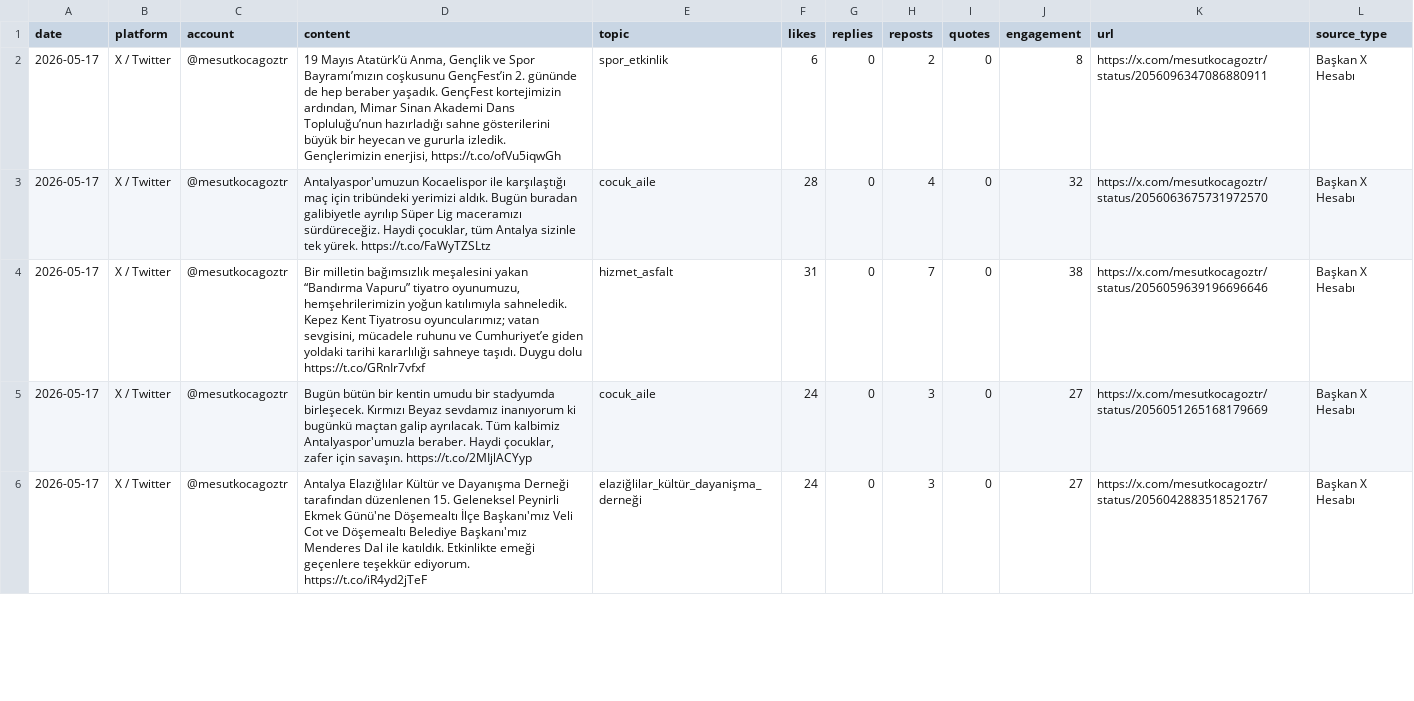
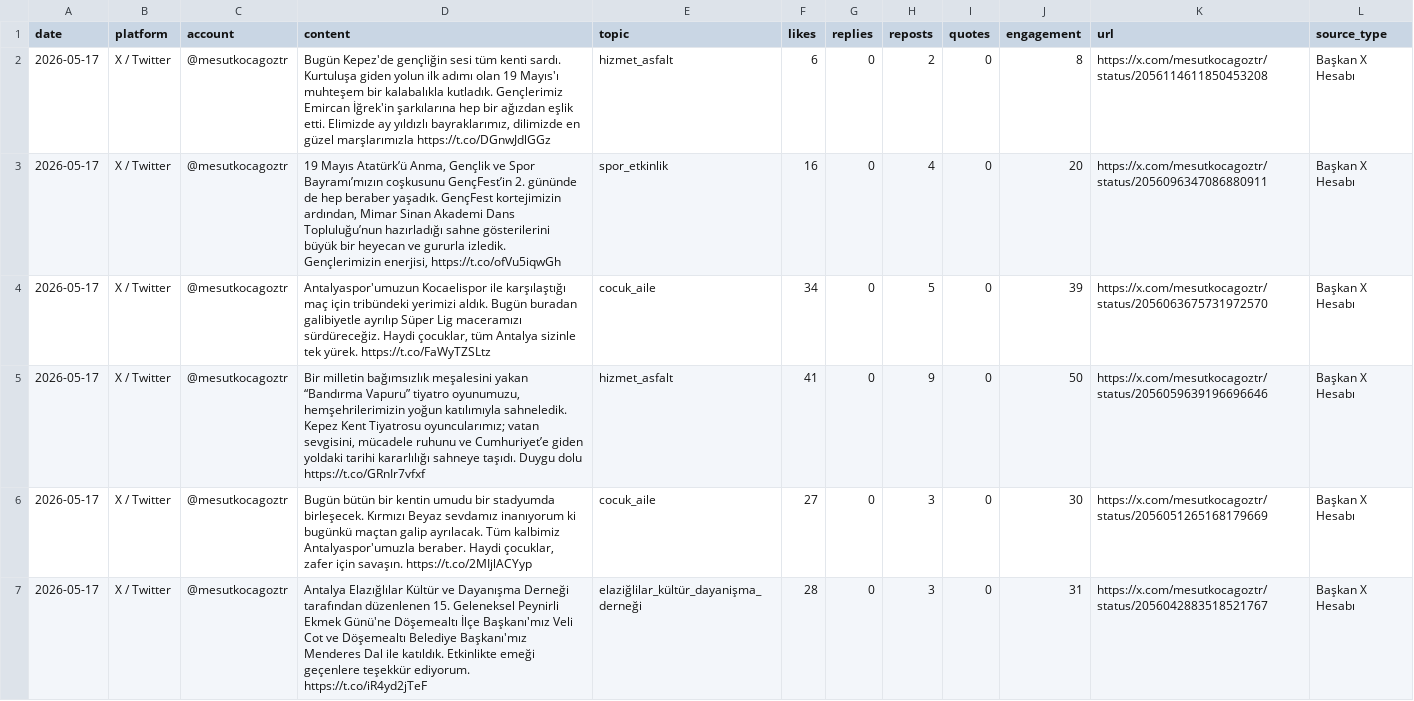
Before and after one commit to korayarhan/dijital-antalya-nabzi, a CSV file: data/auto_social/president_x_posts.csv, drawn as a sheet; only a part is shown; the diff covers the shown part only.

```diff
--- a/data/auto_social/president_x_posts.csv
+++ b/data/auto_social/president_x_posts.csv
@@ -1,6 +1,7 @@
 date,platform,account,content,topic,likes,replies,reposts,quotes,engagement,url,source_type
-2026-05-17,X / Twitter,@mesutkocagoztr,"19 Mayıs Atatürk’ü Anma, Gençlik ve Spor Bayramı’mızın coşkusunu GençFest’in 2. gününde de hep beraber yaşadık.  GençFest kortejimizin ardından, Mimar Sinan Akademi Dans Topluluğu’nun hazırladığı sahne gösterilerini büyük bir heyecan ve gururla izledik. Gençlerimizin enerjisi, https://t.co/ofVu5iqwGh",spor_etkinlik,6,0,2,0,8,https://x.com/mesutkocagoztr/status/2056096347086880911,Başkan X Hesabı
-2026-05-17,X / Twitter,@mesutkocagoztr,"Antalyaspor'umuzun Kocaelispor ile karşılaştığı maç için tribündeki yerimizi aldık.   Bugün buradan galibiyetle ayrılıp Süper Lig maceramızı sürdüreceğiz.   Haydi çocuklar, tüm Antalya sizinle tek yürek. https://t.co/FaWyTZSLtz",cocuk_aile,28,0,4,0,32,https://x.com/mesutkocagoztr/status/2056063675731972570,Başkan X Hesabı
-2026-05-17,X / Twitter,@mesutkocagoztr,"Bir milletin bağımsızlık meşalesini yakan “Bandırma Vapuru” tiyatro oyunumuzu, hemşehrilerimizin yoğun katılımıyla sahneledik.  Kepez Kent Tiyatrosu oyuncularımız; vatan sevgisini, mücadele ruhunu ve Cumhuriyet’e giden yoldaki tarihi kararlılığı sahneye taşıdı.  Duygu dolu https://t.co/GRnIr7vfxf",hizmet_asfalt,31,0,7,0,38,https://x.com/mesutkocagoztr/status/2056059639196696646,Başkan X Hesabı
-2026-05-17,X / Twitter,@mesutkocagoztr,"Bugün bütün bir kentin umudu bir stadyumda birleşecek.   Kırmızı Beyaz sevdamız inanıyorum ki bugünkü maçtan galip ayrılacak.   Tüm kalbimiz Antalyaspor'umuzla beraber. Haydi çocuklar, zafer için savaşın. https://t.co/2MIjlACYyp",cocuk_aile,24,0,3,0,27,https://x.com/mesutkocagoztr/status/2056051265168179669,Başkan X Hesabı
-2026-05-17,X / Twitter,@mesutkocagoztr,Antalya Elazığlılar Kültür ve Dayanışma Derneği tarafından düzenlenen 15. Geleneksel Peynirli Ekmek Günü'ne Döşemealtı İlçe Başkanı'mız Veli Cot ve Döşemealtı Belediye Başkanı'mız Menderes Dal ile katıldık.   Etkinlikte emeği geçenlere teşekkür ediyorum. https://t.co/iR4yd2jTeF,elaziğlilar_kültür_dayanişma_derneği,24,0,3,0,27,https://x.com/mesutkocagoztr/status/2056042883518521767,Başkan X Hesabı
+2026-05-17,X / Twitter,@mesutkocagoztr,"Bugün Kepez'de gençliğin sesi tüm kenti sardı.   Kurtuluşa giden yolun ilk adımı olan 19 Mayıs'ı muhteşem bir kalabalıkla kutladık.   Gençlerimiz Emircan İğrek'in şarkılarına hep bir ağızdan eşlik etti.   Elimizde ay yıldızlı bayraklarımız, dilimizde en güzel marşlarımızla https://t.co/DGnwJdlGGz",hizmet_asfalt,6,0,2,0,8,https://x.com/mesutkocagoztr/status/2056114611850453208,Başkan X Hesabı
+2026-05-17,X / Twitter,@mesutkocagoztr,"19 Mayıs Atatürk’ü Anma, Gençlik ve Spor Bayramı’mızın coşkusunu GençFest’in 2. gününde de hep beraber yaşadık.  GençFest kortejimizin ardından, Mimar Sinan Akademi Dans Topluluğu’nun hazırladığı sahne gösterilerini büyük bir heyecan ve gururla izledik. Gençlerimizin enerjisi, https://t.co/ofVu5iqwGh",spor_etkinlik,16,0,4,0,20,https://x.com/mesutkocagoztr/status/2056096347086880911,Başkan X Hesabı
+2026-05-17,X / Twitter,@mesutkocagoztr,"Antalyaspor'umuzun Kocaelispor ile karşılaştığı maç için tribündeki yerimizi aldık.   Bugün buradan galibiyetle ayrılıp Süper Lig maceramızı sürdüreceğiz.   Haydi çocuklar, tüm Antalya sizinle tek yürek. https://t.co/FaWyTZSLtz",cocuk_aile,34,0,5,0,39,https://x.com/mesutkocagoztr/status/2056063675731972570,Başkan X Hesabı
+2026-05-17,X / Twitter,@mesutkocagoztr,"Bir milletin bağımsızlık meşalesini yakan “Bandırma Vapuru” tiyatro oyunumuzu, hemşehrilerimizin yoğun katılımıyla sahneledik.  Kepez Kent Tiyatrosu oyuncularımız; vatan sevgisini, mücadele ruhunu ve Cumhuriyet’e giden yoldaki tarihi kararlılığı sahneye taşıdı.  Duygu dolu https://t.co/GRnIr7vfxf",hizmet_asfalt,41,0,9,0,50,https://x.com/mesutkocagoztr/status/2056059639196696646,Başkan X Hesabı
+2026-05-17,X / Twitter,@mesutkocagoztr,"Bugün bütün bir kentin umudu bir stadyumda birleşecek.   Kırmızı Beyaz sevdamız inanıyorum ki bugünkü maçtan galip ayrılacak.   Tüm kalbimiz Antalyaspor'umuzla beraber. Haydi çocuklar, zafer için savaşın. https://t.co/2MIjlACYyp",cocuk_aile,27,0,3,0,30,https://x.com/mesutkocagoztr/status/2056051265168179669,Başkan X Hesabı
+2026-05-17,X / Twitter,@mesutkocagoztr,Antalya Elazığlılar Kültür ve Dayanışma Derneği tarafından düzenlenen 15. Geleneksel Peynirli Ekmek Günü'ne Döşemealtı İlçe Başkanı'mız Veli Cot ve Döşemealtı Belediye Başkanı'mız Menderes Dal ile katıldık.   Etkinlikte emeği geçenlere teşekkür ediyorum. https://t.co/iR4yd2jTeF,elaziğlilar_kültür_dayanişma_derneği,28,0,3,0,31,https://x.com/mesutkocagoztr/status/2056042883518521767,Başkan X Hesabı
```
Also changed, not shown: 1 removed row and 8 edited cells elsewhere in this file, data/archive/daily_decision_log.csv, 7 other files.
